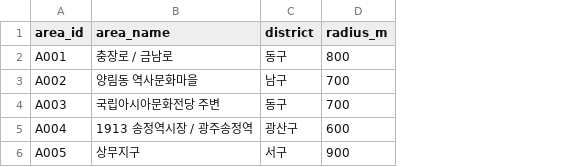
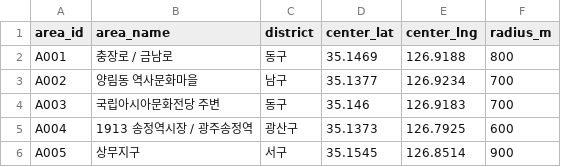
Before and after one commit to choihyungyu0/gwangju-demand-copilot, a CSV file: data/processed/areas.csv, drawn as a sheet; the diff names each change by its address in the sheet, - before the commit and + after, or states it on an @@ line.

```diff
--- a/data/processed/areas.csv
+++ b/data/processed/areas.csv
+column D (center_lat), rows 2-6: 35.1469 | 35.1377 | 35.146 | 35.1373 | 35.1545
+column E (center_lng), rows 2-6: 126.9188 | 126.9234 | 126.9183 | 126.7925 | 126.8514
```
Also changed, not shown: data/processed/daily_area_dataset.csv, data/processed/daily_area_dataset_scored.csv, 16 other files.
